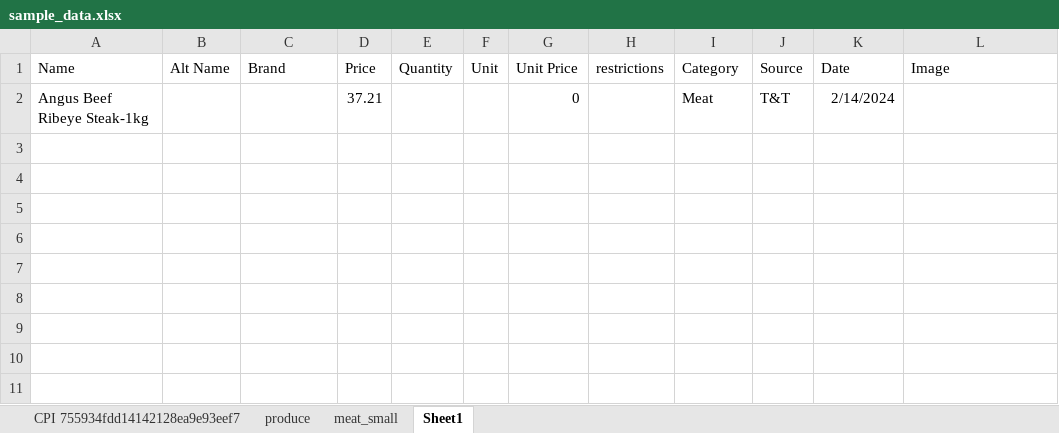
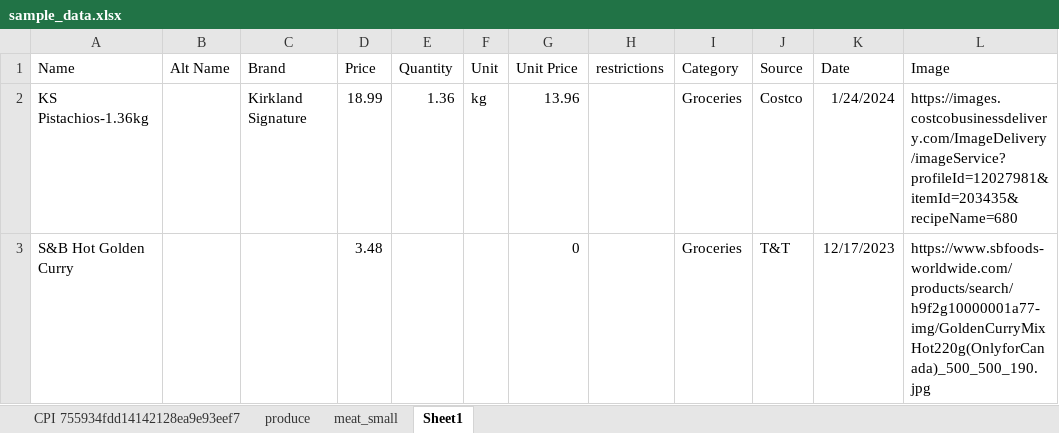
Before and after one commit to judd147/grocery-tracker, an Excel workbook: utils/sample_data.xlsx, sheet Sheet1, drawn as a sheet; values as stored, in another font and other column widths than the file's, no borders; removed rows and columns are numbered as before the commit, all else as after; the diff names each change by its address in the sheet, - before the commit and + after, or states it on an @@ line.

Commit message:
improved UI for product related screens

```diff
--- a/utils/sample_data.xlsx (sheet Sheet1)
+++ b/utils/sample_data.xlsx (sheet Sheet1)
-row 2: Angus Beef Ribeye Steak-1kg |  |  | 37.21 |  |  | 0 |  | Meat | T&T | 2/14/2024
+row 2: KS Pistachios-1.36kg |  | Kirkland Signature | 18.99 | 1.36 | kg | 13.96 |  | Groceries | Costco | 1/24/2024 | https://images.costcobusinessdelivery.com/ImageDelivery/imageService?profileId=12027981&itemId=203435&recipeName=680
+row 3: S&B Hot Golden Curry |  |  | 3.48 |  |  | 0 |  | Groceries | T&T | 12/17/2023 | https://www.sbfoods-worldwide.com/products/search/h9f2g10000001a77-img/GoldenCurryMixHot220g(OnlyforCanada)_500_500_190.jpg
```
Also changed, not shown: sheet CPI 755934fdd14142128ea9e93eef7, 7 other files.
